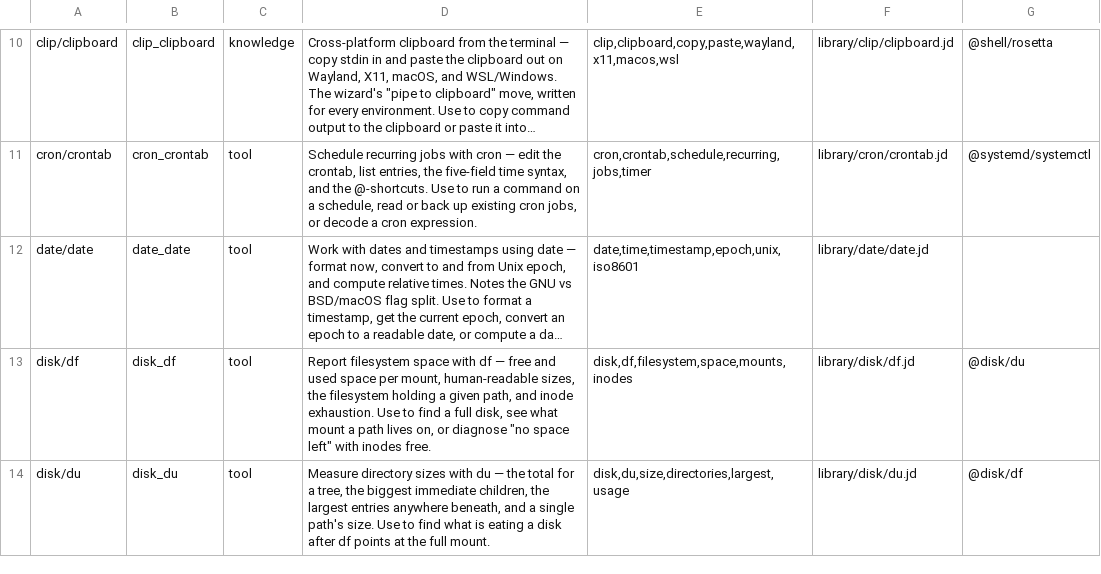
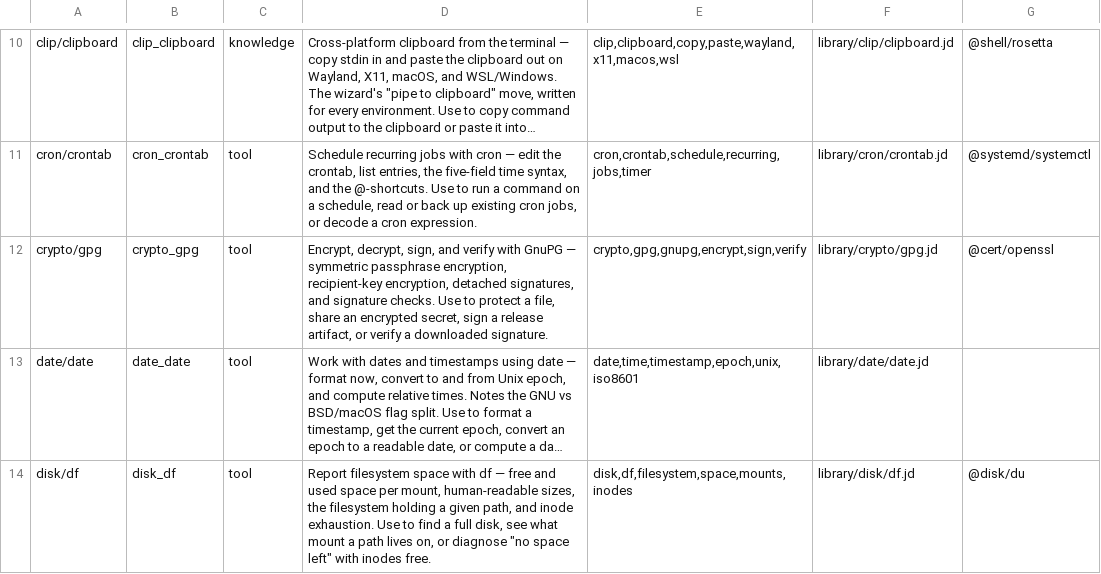
Before and after one commit to yesitsfebreeze/justdown, a TSV file: graph.tsv, drawn as a sheet; only a part is shown, gaps mark what is left out; the shorter side is filled out with more unchanged rows; long unchanged cells end in …; the diff names each change by its address in the sheet, - before the commit and + after, or states it on an @@ line.

```diff
--- a/graph.tsv
+++ b/graph.tsv
+row 12: crypto/gpg | crypto_gpg | tool | Encrypt, decrypt, sign, and verify with GnuPG — symmetric passphrase encryption, recipient-key encryption, detached signatures, and signature checks. Use to protect a file, share an encrypted secret, sign a release artifact, or verify a downloaded signature. | crypto,gpg,gnupg,encrypt,sign,verify | library/crypto/gpg.jd | @cert/openssl
```
